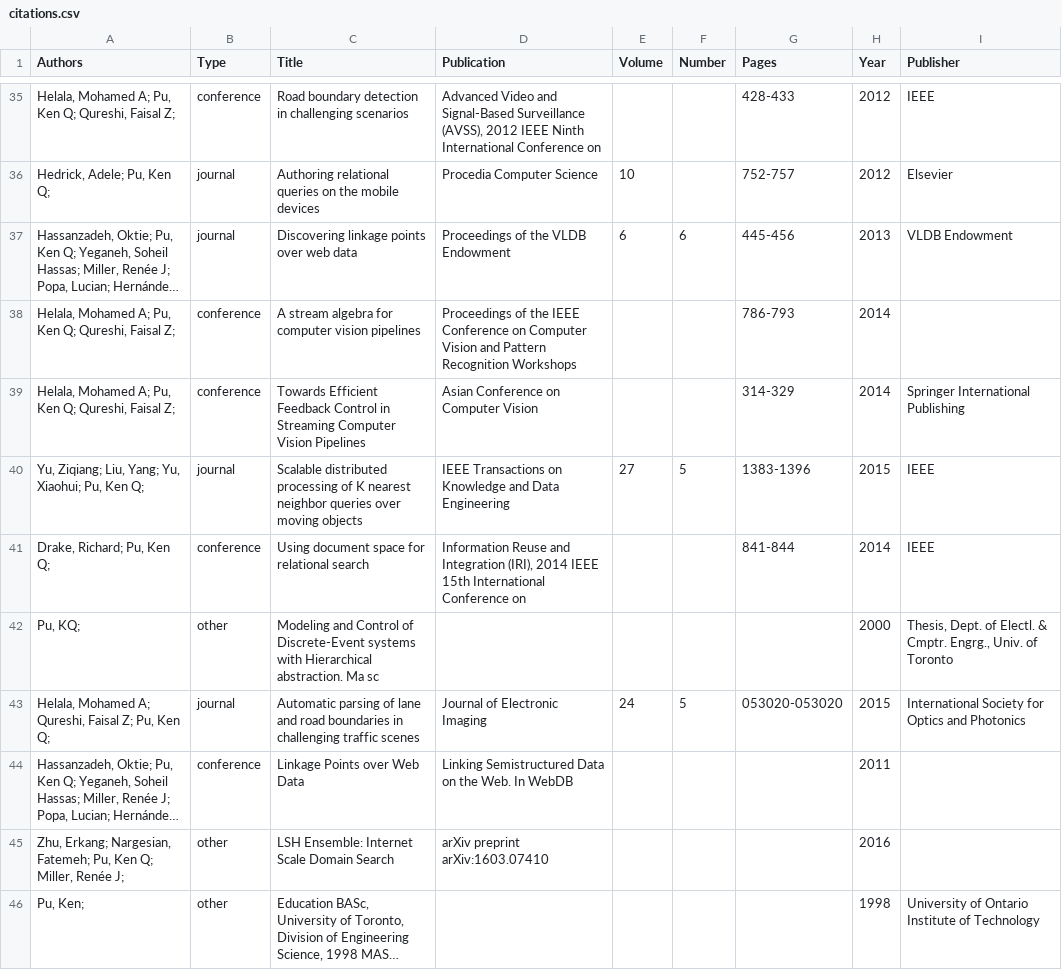
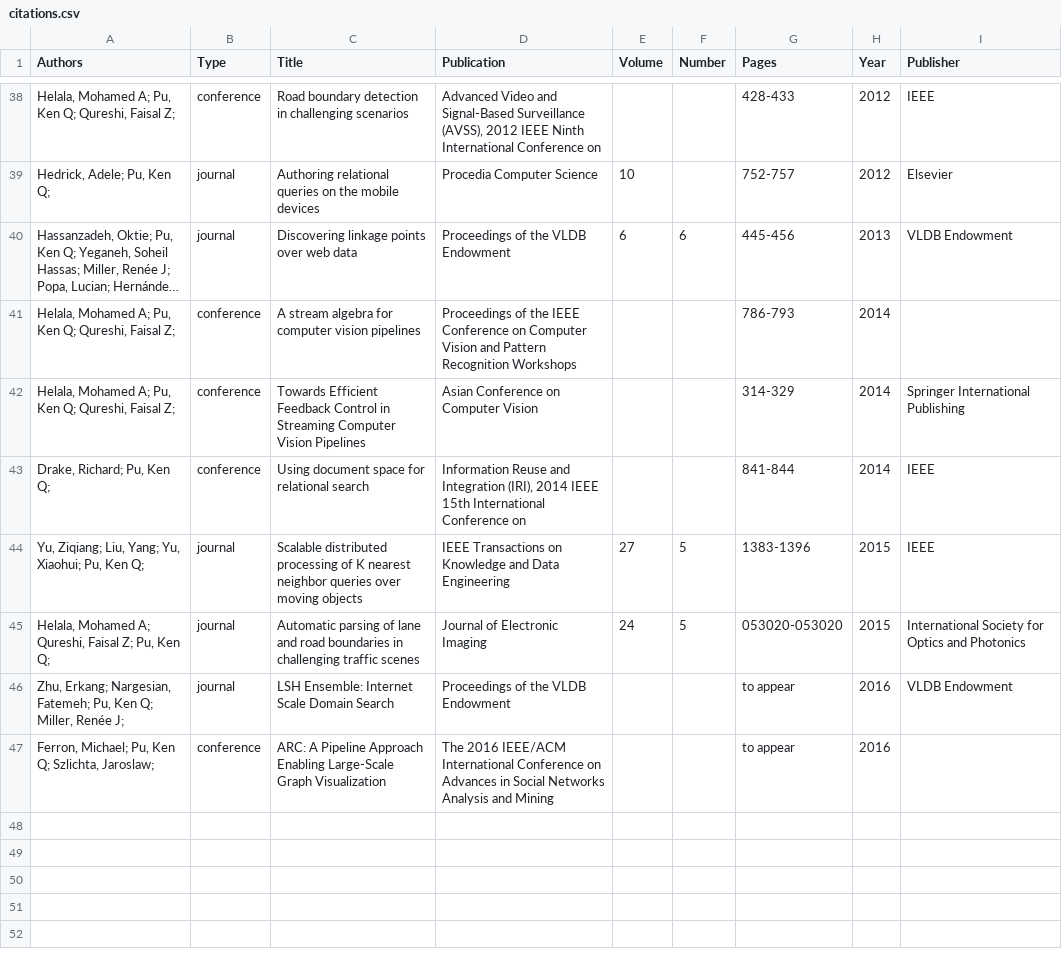
Before and after one commit to kenpu/kenpu.ca, a CSV file: data/citations.csv, drawn as a sheet; only a part is shown, gaps mark what is left out; long unchanged cells end in …; addresses are those after the commit; the diff covers the shown part only; the diff names each change by its address in the sheet, - before the commit and + after, or states it on an @@ line.

```diff
--- a/data/citations.csv
+++ b/data/citations.csv
@@ row 41 moved to row 43: Drake, Richard; Pu, Ken Q; @@
@@ row 42 moved to row 5: Pu, KQ; @@
@@ row 44 moved to row 35: Hassanzadeh, Oktie; Pu, Ken Q; Yeganeh, … @@
-B46 (Type): other
+B46 (Type): journal
-D46 (Publication): arXiv preprint arXiv:1603.07410
+D46 (Publication): Proceedings of the VLDB Endowment
-G46 (Pages): (empty)
+G46 (Pages): to appear
-I46 (Publisher): (empty)
+I46 (Publisher): VLDB Endowment
@@ row 46 moved to row 3: Pu, Ken; @@
+row 47: Ferron, Michael; Pu, Ken Q; Szlichta, Jaroslaw; | conference | ARC: A Pipeline Approach Enabling Large-Scale Graph Visualization | The 2016 IEEE/ACM International Conference on Advances in Social Networks Analysis and Mining |  |  | to appear | 2016
```
Also changed, not shown: 1 added row, 1 removed row and 20 moved rows elsewhere in this file, 23 other files.
